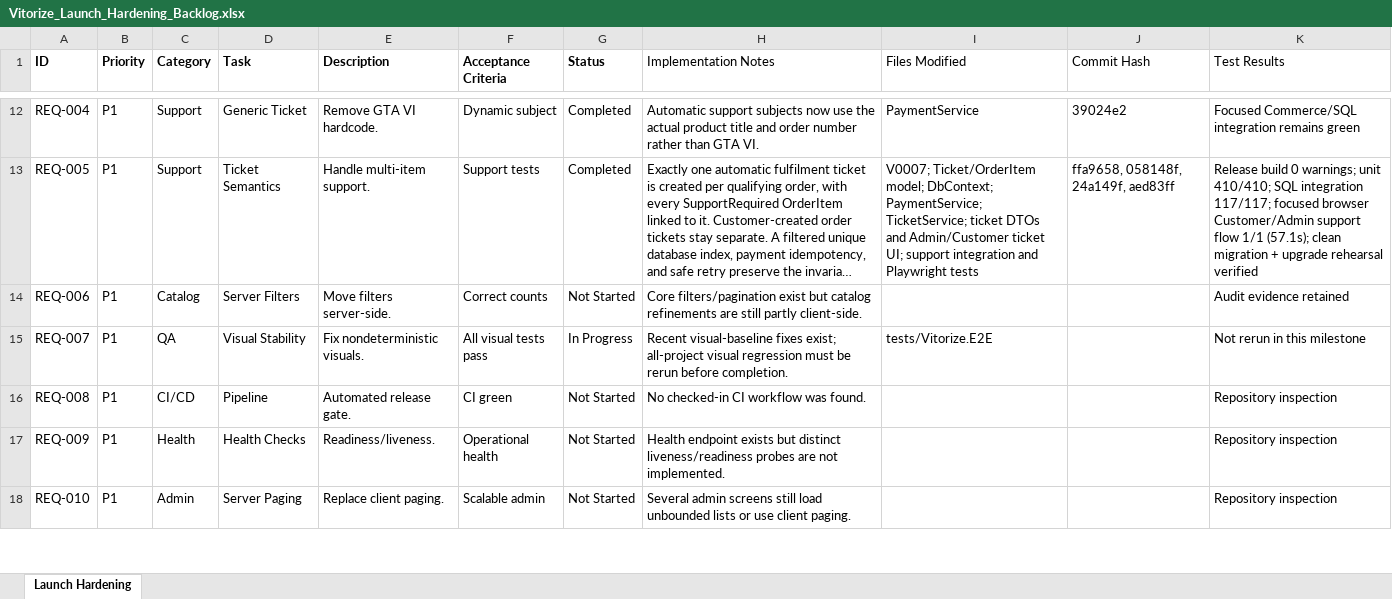
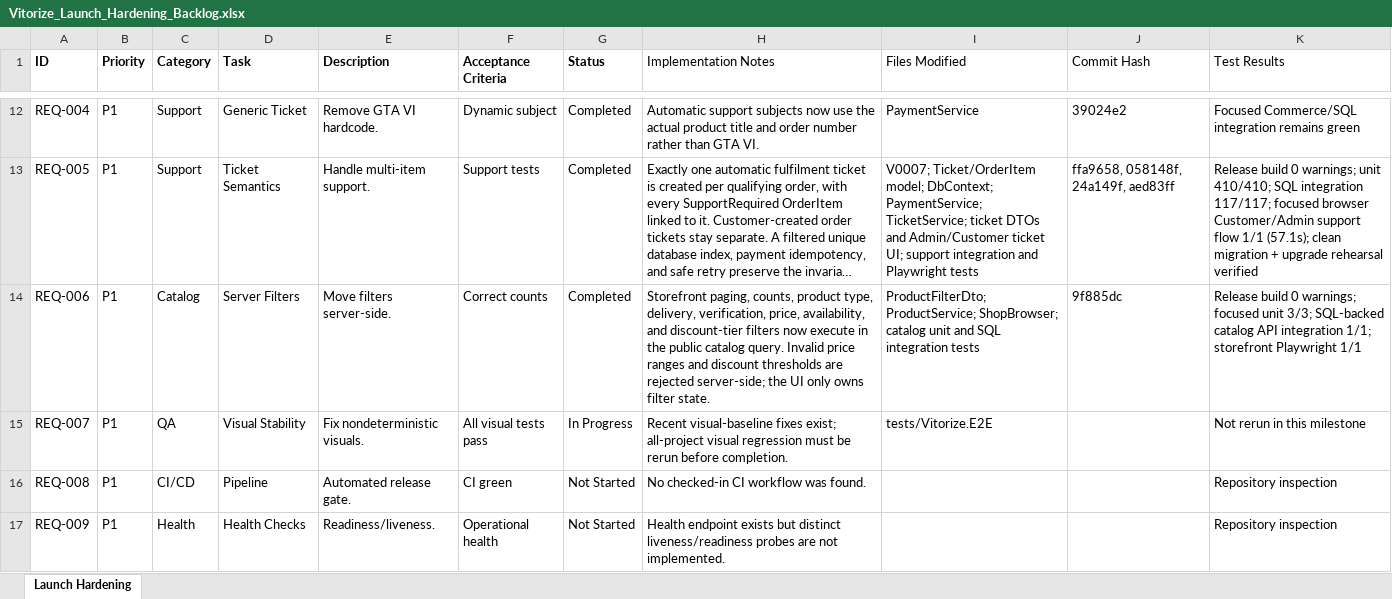
Before and after one commit to Hosein-Bakhshayesh/Vitorize, an Excel workbook: outputs/launch-hardening/Vitorize_Launch_Hardening_Backlog.xlsx, sheet Launch Hardening, drawn as a sheet; only a part is shown, gaps mark what is left out; the shorter side is filled out with more unchanged rows; long unchanged cells end in …; values as stored, in another font and other column widths than the file's, no borders; the diff names each change by its address in the sheet, - before the commit and + after, or states it on an @@ line.

Commit message:
docs(backlog): mark storefront filters complete

```diff
--- a/outputs/launch-hardening/Vitorize_Launch_Hardening_Backlog.xlsx (sheet Launch Hardening)
+++ b/outputs/launch-hardening/Vitorize_Launch_Hardening_Backlog.xlsx (sheet Launch Hardening)
-G14 (Status): Not Started
+G14 (Status): Completed
-H14 (Implementation Notes): Core filters/pagination exist but catalog refinements are still partly client-side.
+H14 (Implementation Notes): Storefront paging, counts, product type, delivery, verification, price, availability, and discount-tier filters now execute in the public catalog query. Invalid price ranges and discount thresholds are rejected server-side; the UI only owns filter state.
-I14 (Files Modified): (empty)
+I14 (Files Modified): ProductFilterDto; ProductService; ShopBrowser; catalog unit and SQL integration tests
-J14 (Commit Hash): (empty)
+J14 (Commit Hash): 9f885dc
-K14 (Test Results): Audit evidence retained
+K14 (Test Results): Release build 0 warnings; focused unit 3/3; SQL-backed catalog API integration 1/1; storefront Playwright 1/1
```
